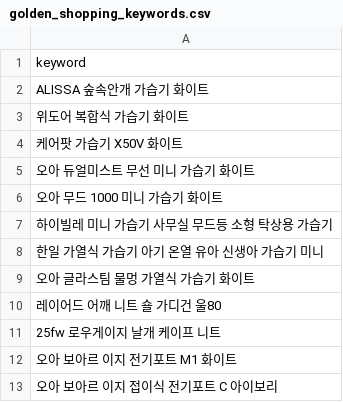
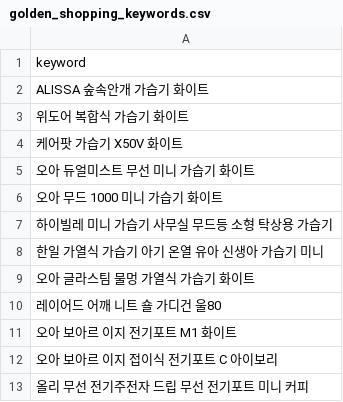
Before and after one commit to hayan-web/gpt-blog-auto, a CSV file: golden_shopping_keywords.csv, drawn as a sheet; removed rows and columns are numbered as before the commit, all else as after; the diff names each change by its address in the sheet, - before the commit and + after, or states it on an @@ line.

```diff
--- a/golden_shopping_keywords.csv
+++ b/golden_shopping_keywords.csv
-row 11: 25fw 로우게이지 날개 케이프 니트
+row 13: 올리 무선 전기주전자 드립 무선 전기포트 미니 커피
```
Also changed, not shown: keywords_shopping.csv, 1 other file.
